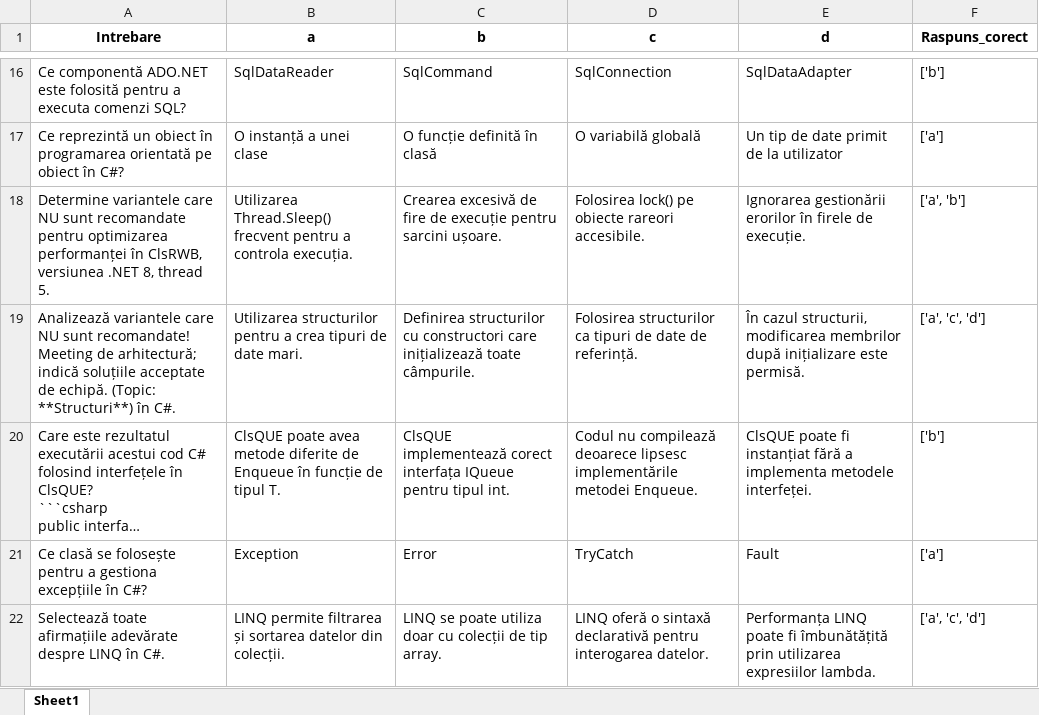
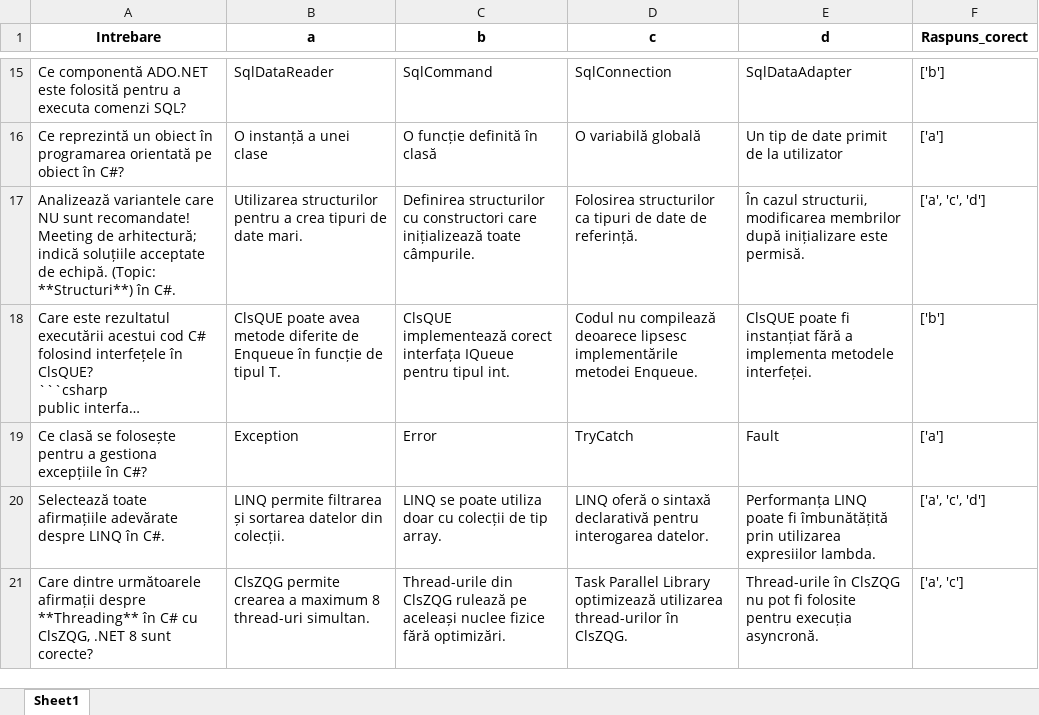
Before and after one commit to RaduC1234/DrpMap, an Excel workbook: public/Questions.xlsx, sheet Sheet1, drawn as a sheet; only a part is shown, gaps mark what is left out; the shorter side is filled out with more unchanged rows; long unchanged cells end in …; values as stored, in another font and other column widths than the file's, no borders; the diff covers the shown part only; the diff names each change by its address in the sheet, - before the commit and + after, or states it on an @@ line.

```diff
--- a/public/Questions.xlsx (sheet Sheet1)
+++ b/public/Questions.xlsx (sheet Sheet1)
-row 18: Determine variantele care NU sunt recomandate pentru optimizarea performanței în ClsRWB, versiunea .NET 8, thread 5. | Utilizarea Thread.Sleep() frecvent pentru a controla execuția. | Crearea excesivă de fire de execuție pentru sarcini ușoare. | Folosirea lock() pe obiecte rareori accesibile. | Ignorarea gestionării erorilor în firele de execuție. | ['a', 'b']
```
Also changed, not shown: 41 removed rows and 1 edited cell elsewhere in this sheet, 10 other files.
